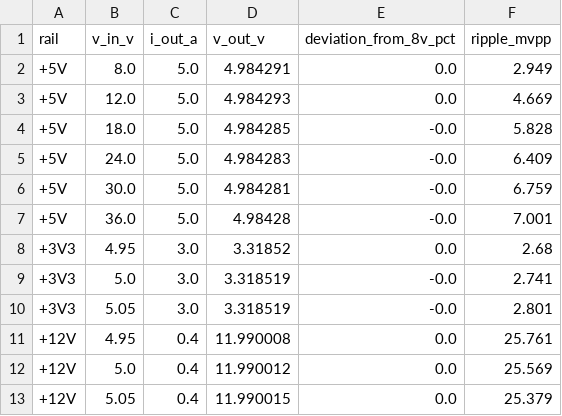
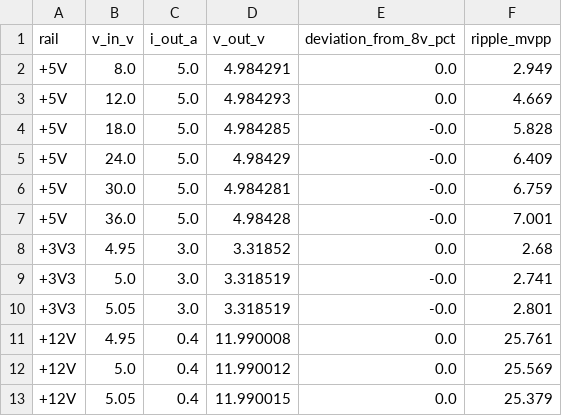
Before and after one commit to CGainsWorks/emb-multirail-smps, a CSV file: test-results/line-regulation/line_regulation.csv, drawn as a sheet.

```diff
--- a/test-results/line-regulation/line_regulation.csv
+++ b/test-results/line-regulation/line_regulation.csv
@@ -4,3 +4,3 @@ rail,v_in_v,i_out_a,v_out_v,deviation_from_8v_pct,ripple_mvpp
 +5V,18.0,5.0,4.984285,-0.0,5.828
-+5V,24.0,5.0,4.984283,-0.0,6.409
++5V,24.0,5.0,4.98429,-0.0,6.409
 +5V,30.0,5.0,4.984281,-0.0,6.759
```
Also changed, not shown: test-results/load-regulation/load_regulation.csv, 27 other files.
